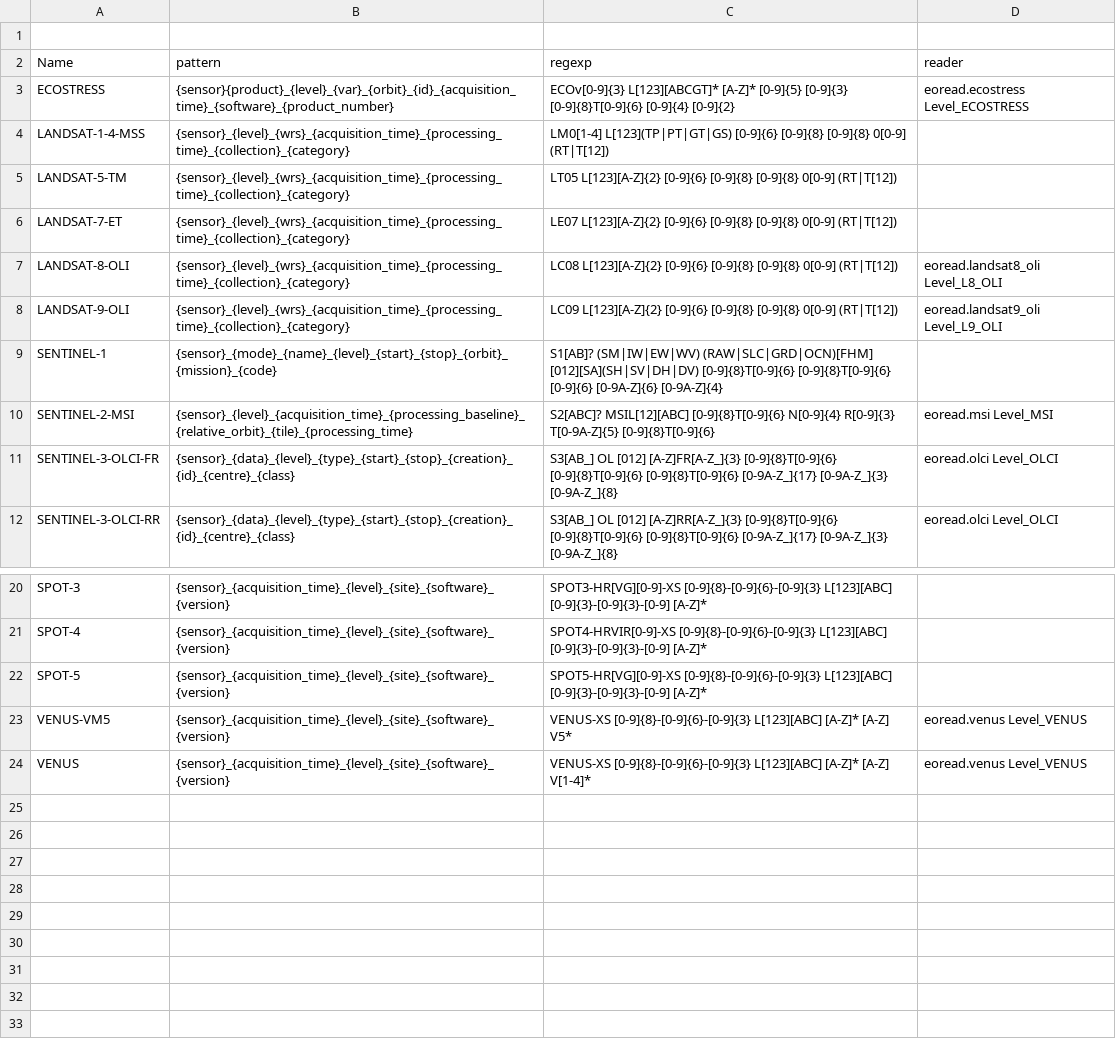
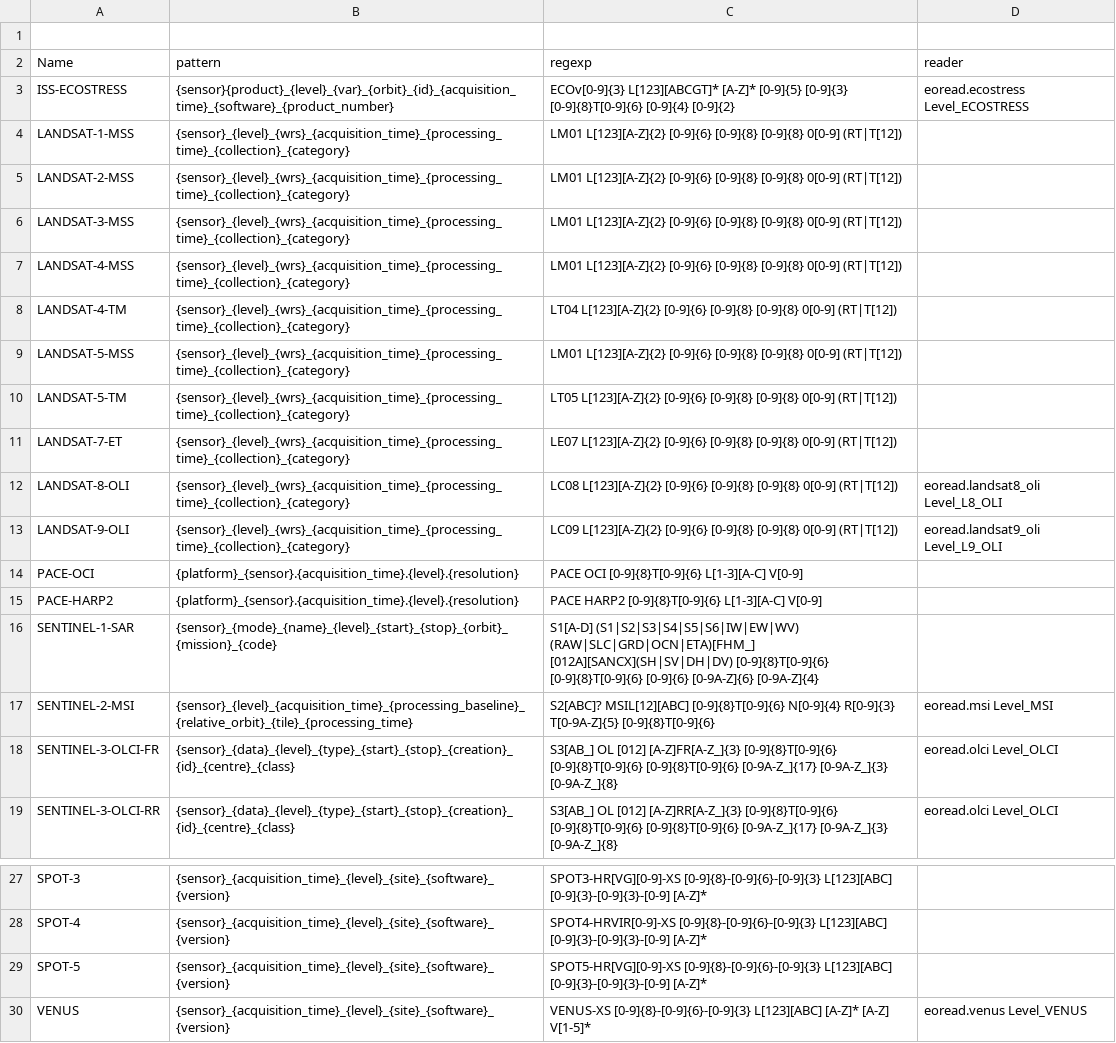
Before and after one commit to hygeos/core, a CSV file: core/geo/patterns.csv, drawn as a sheet; only a part is shown, gaps mark what is left out.

Commit message:
Update naming convention of satellite products

```diff
--- a/core/geo/patterns.csv
+++ b/core/geo/patterns.csv
@@ -2,4 +2,9 @@
 Name,               pattern,  regexp, reader
-ECOSTRESS,          {sensor}{product}_{level}_{var}_{orbit}_{id}_{acquisition_time}_{software}_{product_number}, ECOv[0-9]{3} L[123][ABCGT]* [A-Z]* [0-9]{5} [0-9]{3} [0-9]{8}T[0-9]{6} [0-9]{4} [0-9]{2}, eoread.ecostress Level_ECOSTRESS
-LANDSAT-1-4-MSS,    {sensor}_{level}_{wrs}_{acquisition_time}_{processing_time}_{collection}_{category}, LM0[1-4] L[123](TP|PT|GT|GS) [0-9]{6} [0-9]{8} [0-9]{8} 0[0-9] (RT|T[12]),
+ISS-ECOSTRESS,      {sensor}{product}_{level}_{var}_{orbit}_{id}_{acquisition_time}_{software}_{product_number}, ECOv[0-9]{3} L[123][ABCGT]* [A-Z]* [0-9]{5} [0-9]{3} [0-9]{8}T[0-9]{6} [0-9]{4} [0-9]{2}, eoread.ecostress Level_ECOSTRESS
+LANDSAT-1-MSS,      {sensor}_{level}_{wrs}_{acquisition_time}_{processing_time}_{collection}_{category}, LM01 L[123][A-Z]{2} [0-9]{6} [0-9]{8} [0-9]{8} 0[0-9] (RT|T[12]),
+LANDSAT-2-MSS,      {sensor}_{level}_{wrs}_{acquisition_time}_{processing_time}_{collection}_{category}, LM01 L[123][A-Z]{2} [0-9]{6} [0-9]{8} [0-9]{8} 0[0-9] (RT|T[12]),
+LANDSAT-3-MSS,      {sensor}_{level}_{wrs}_{acquisition_time}_{processing_time}_{collection}_{category}, LM01 L[123][A-Z]{2} [0-9]{6} [0-9]{8} [0-9]{8} 0[0-9] (RT|T[12]),
+LANDSAT-4-MSS,      {sensor}_{level}_{wrs}_{acquisition_time}_{processing_time}_{collection}_{category}, LM01 L[123][A-Z]{2} [0-9]{6} [0-9]{8} [0-9]{8} 0[0-9] (RT|T[12]),
+LANDSAT-4-TM,       {sensor}_{level}_{wrs}_{acquisition_time}_{processing_time}_{collection}_{category}, LT04 L[123][A-Z]{2} [0-9]{6} [0-9]{8} [0-9]{8} 0[0-9] (RT|T[12]),
+LANDSAT-5-MSS,      {sensor}_{level}_{wrs}_{acquisition_time}_{processing_time}_{collection}_{category}, LM01 L[123][A-Z]{2} [0-9]{6} [0-9]{8} [0-9]{8} 0[0-9] (RT|T[12]),
 LANDSAT-5-TM,       {sensor}_{level}_{wrs}_{acquisition_time}_{processing_time}_{collection}_{category}, LT05 L[123][A-Z]{2} [0-9]{6} [0-9]{8} [0-9]{8} 0[0-9] (RT|T[12]),
@@ -8,3 +13,5 @@ LANDSAT-8-OLI,      {sensor}_{level}_{wrs}_{acquisition_time}_{processing_time}_
 LANDSAT-9-OLI,      {sensor}_{level}_{wrs}_{acquisition_time}_{processing_time}_{collection}_{category}, LC09 L[123][A-Z]{2} [0-9]{6} [0-9]{8} [0-9]{8} 0[0-9] (RT|T[12]), eoread.landsat9_oli Level_L9_OLI
-SENTINEL-1,         {sensor}_{mode}_{name}_{level}_{start}_{stop}_{orbit}_{mission}_{code}, S1[AB]? (SM|IW|EW|WV) (RAW|SLC|GRD|OCN)[FHM] [012][SA](SH|SV|DH|DV) [0-9]{8}T[0-9]{6} [0-9]{8}T[0-9]{6} [0-9]{6} [0-9A-Z]{6} [0-9A-Z]{4},
+PACE-OCI,           {platform}_{sensor}.{acquisition_time}.{level}.{resolution}, PACE OCI [0-9]{8}T[0-9]{6} L[1-3][A-C] V[0-9],
+PACE-HARP2,         {platform}_{sensor}.{acquisition_time}.{level}.{resolution}, PACE HARP2 [0-9]{8}T[0-9]{6} L[1-3][A-C] V[0-9],
+SENTINEL-1-SAR,     {sensor}_{mode}_{name}_{level}_{start}_{stop}_{orbit}_{mission}_{code}, S1[A-D] (S1|S2|S3|S4|S5|S6|IW|EW|WV) (RAW|SLC|GRD|OCN|ETA)[FHM_] [012A][SANCX](SH|SV|DH|DV) [0-9]{8}T[0-9]{6} [0-9]{8}T[0-9]{6} [0-9]{6} [0-9A-Z]{6} [0-9A-Z]{4},
 SENTINEL-2-MSI,     {sensor}_{level}_{acquisition_time}_{processing_baseline}_{relative_orbit}_{tile}_{processing_time}, S2[ABC]? MSIL[12][ABC] [0-9]{8}T[0-9]{6} N[0-9]{4} R[0-9]{3} T[0-9A-Z]{5} [0-9]{8}T[0-9]{6}, eoread.msi Level_MSI
@@ -22,3 +29,2 @@ SPOT-4,             {sensor}_{acquisition_time}_{level}_{site}_{software}_{versi
 SPOT-5,             {sensor}_{acquisition_time}_{level}_{site}_{software}_{version}, SPOT5-HR[VG][0-9]-XS [0-9]{8}-[0-9]{6}-[0-9]{3} L[123][ABC] [0-9]{3}-[0-9]{3}-[0-9] [A-Z]*,
-VENUS-VM5,          {sensor}_{acquisition_time}_{level}_{site}_{software}_{version}, VENUS-XS [0-9]{8}-[0-9]{6}-[0-9]{3} L[123][ABC] [A-Z]* [A-Z] V5*, eoread.venus Level_VENUS
-VENUS,              {sensor}_{acquisition_time}_{level}_{site}_{software}_{version}, VENUS-XS [0-9]{8}-[0-9]{6}-[0-9]{3} L[123][ABC] [A-Z]* [A-Z] V[1-4]*, eoread.venus Level_VENUS
+VENUS,              {sensor}_{acquisition_time}_{level}_{site}_{software}_{version}, VENUS-XS [0-9]{8}-[0-9]{6}-[0-9]{3} L[123][ABC] [A-Z]* [A-Z] V[1-5]*, eoread.venus Level_VENUS
```
